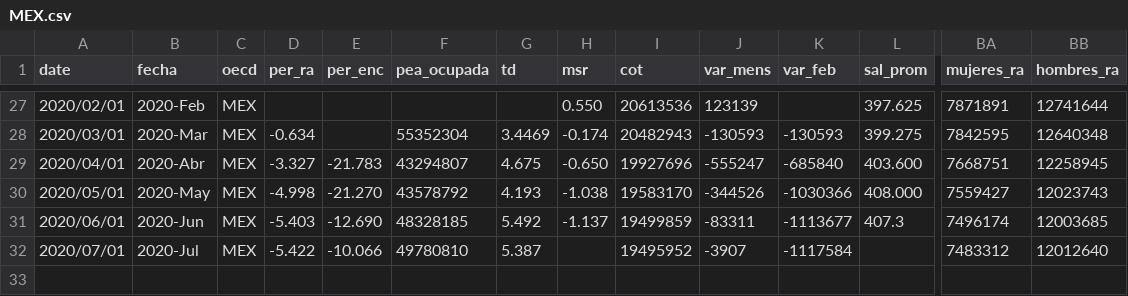
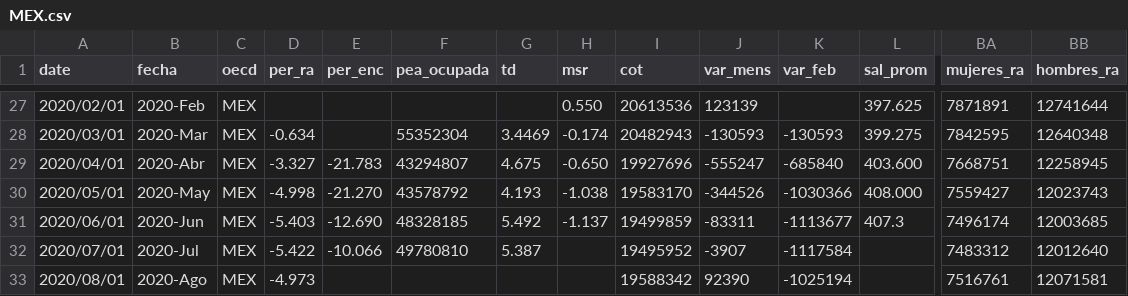
Before and after one commit to paoovela/BID, a CSV file: MEX.csv, drawn as a sheet; only a part is shown, gaps mark what is left out; rows hold the shown columns only; the diff names each change by its address in the sheet, - before the commit and + after, or states it on an @@ line.

Commit message:
Add files via upload

```diff
--- a/MEX.csv
+++ b/MEX.csv
+row 33: 2020/08/01 | 2020-Ago | MEX | -4.973 |  |  |  |  | 19588342 | 92390 | -1025194 |  | 7516761 | 12071581
```
